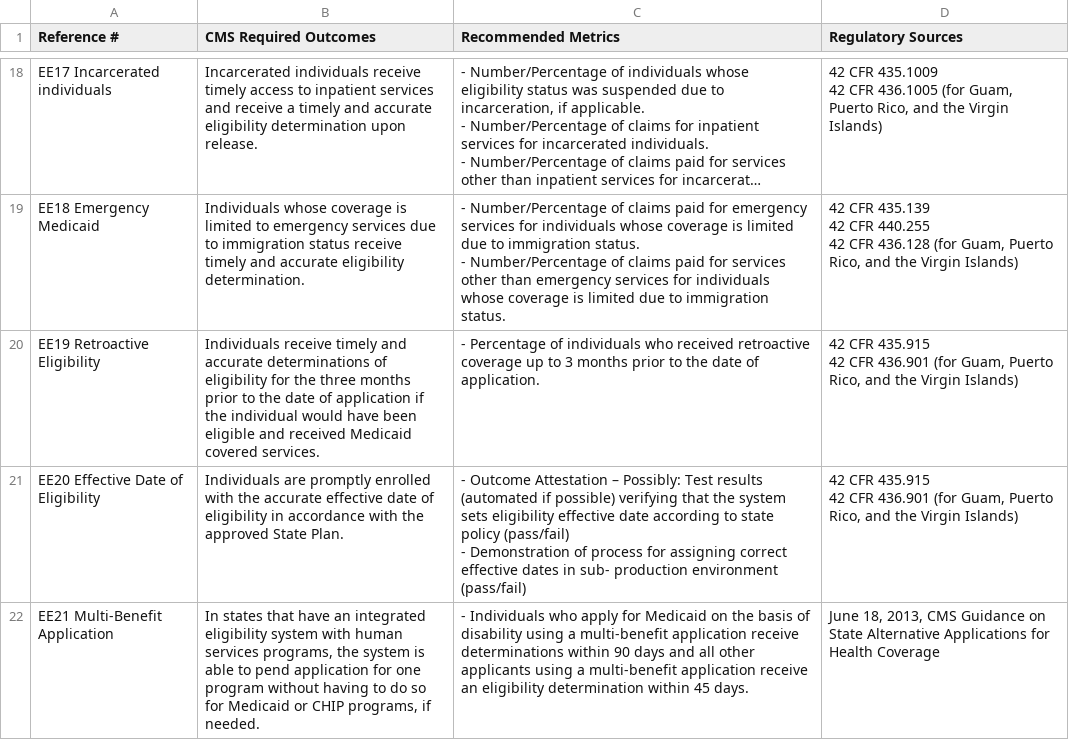
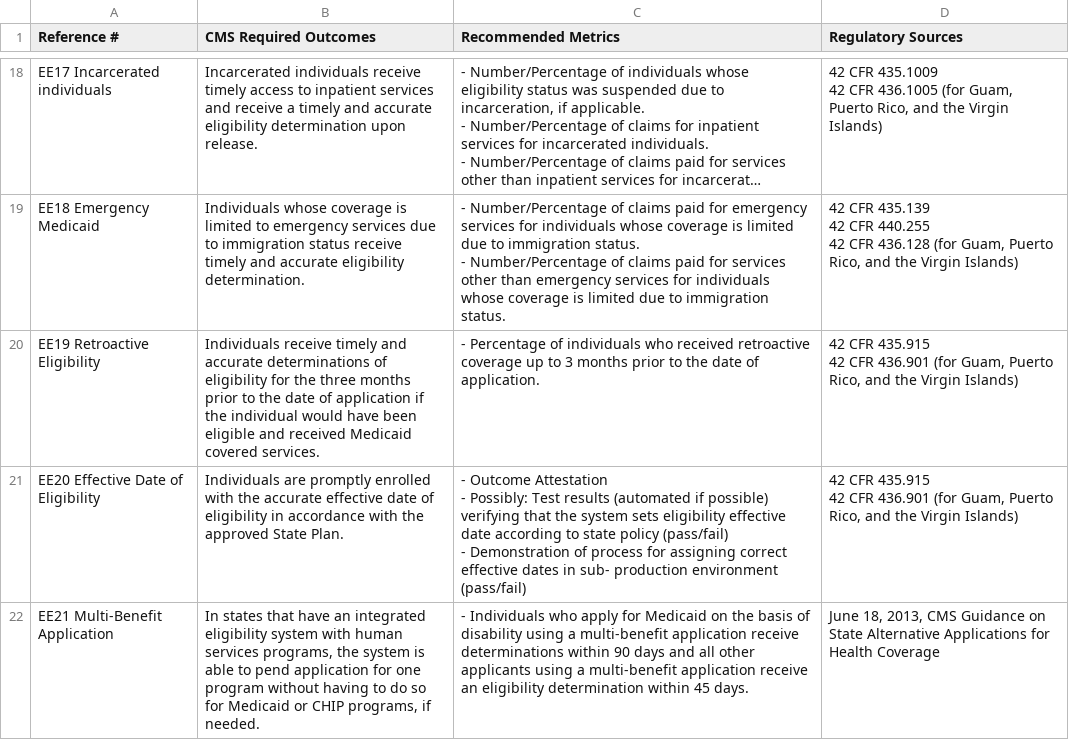
Before and after one commit to CMSgov/CMCS-DSG-DSS-Certification-Staging, a CSV file: _data/MES Outcomes - CMS-Required Eligibility and Enrollment.csv, drawn as a sheet; only a part is shown, gaps mark what is left out; long unchanged cells end in …; the diff covers the shown part only.

Commit message:
Update MES Outcomes - CMS-Required Eligibility and Enrollment.csv

```diff
--- a/_data/MES Outcomes - CMS-Required Eligibility and Enrollment.csv
+++ b/_data/MES Outcomes - CMS-Required Eligibility and Enrollment.csv
@@ -79,5 +79,6 @@ EE19 Retroactive Eligibility,Individuals receive timely and accurate determinati
 42 CFR 436.901 (for Guam, Puerto Rico, and the Virgin Islands)"
-EE20 Effective Date of Eligibility,Individuals are promptly enrolled with the accurate effective date of eligibility in accordance with the approved State Plan.," - Outcome Attestation – Possibly:  Test results (automated if possible) verifying that the system sets eligibility effective date according to state policy (pass/fail)
- - Demonstration of process for assigning correct effective dates in sub- production environment (pass/fail)","42 CFR 435.915
-42 CFR 436.901 (for Guam, Puerto Rico, and the Virgin Islands)"
+EE20 Effective Date of Eligibility,Individuals are promptly enrolled with the accurate effective date of eligibility in accordance with the approved State Plan.," - Outcome Attestation
+ - Possibly: Test results (automated if possible) verifying that the system sets eligibility effective date according to state policy (pass/fail)
+ - Demonstration of process for assigning correct effective dates in sub- production environment (pass/fail)","42 CFR 435.915
+42 CFR 436.901 (for Guam, Puerto Rico, and the Virgin Islands)"
 EE21 Multi-Benefit Application,"In states that have an integrated eligibility system with human services programs, the system is able to pend application for one program without having to do so for Medicaid or CHIP programs, if needed.", - Individuals who apply for Medicaid on the basis of disability using a multi-benefit application receive determinations within 90 days and all other applicants using a multi-benefit application receive an eligibility determination within 45 days.,"June 18, 2013, CMS Guidance on State Alternative Applications for Health Coverage"
```
Also changed, not shown: 3 edited cells elsewhere in this file.
